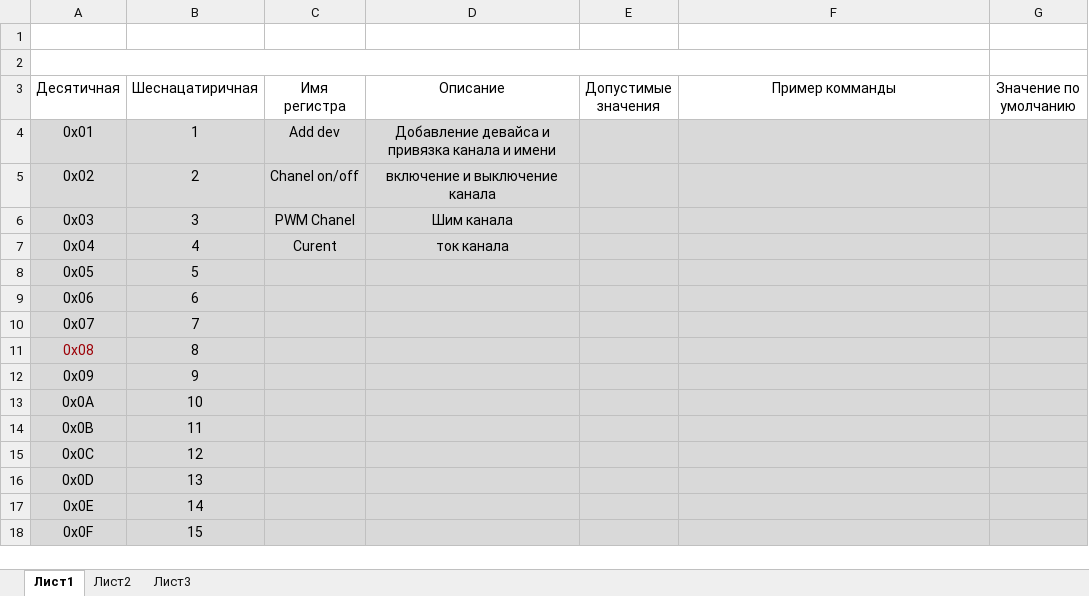
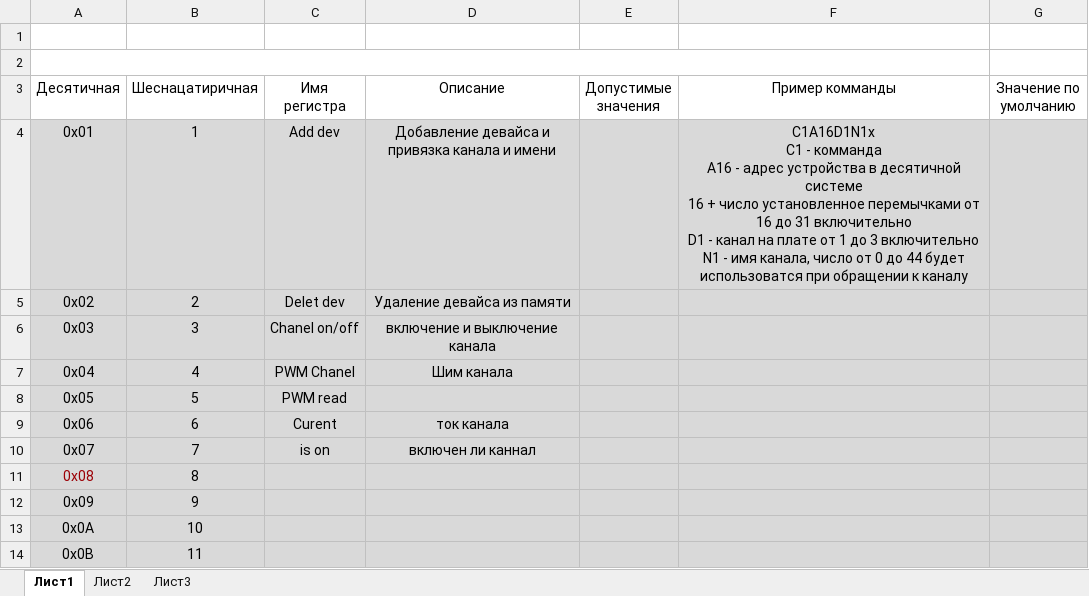
Before and after one commit to Sergey-V-Z/LED_Driver_ETH, an Excel workbook: firmware/Contrrol/Map Registers Control_LED.xlsx, sheet Лист1, drawn as a sheet; only a part is shown; the shorter side is filled out with more unchanged rows; values as stored, in another font and other column widths than the file's, no borders; ↵ is a line break in a cell; the diff names each change by its address in the sheet, - before the commit and + after, or states it on an @@ line.

Commit message:
end control

```diff
--- a/firmware/Contrrol/Map Registers Control_LED.xlsx (sheet Лист1)
+++ b/firmware/Contrrol/Map Registers Control_LED.xlsx (sheet Лист1)
-F4 (Пример комманды): (empty)
+F4 (Пример комманды): C1A16D1N1x ↵ C1 - комманда ↵ A16 - адрес устройства в десятичной системе ↵ 16 + число установленное перемычками от 16 до 31 включительно ↵ D1 - канал на плате от 1 до 3 включительно ↵ N1 - имя канала, число от 0 до 44 будет использоватся при обращении к каналу
-C5 (Имя регистра): Chanel on/off
+C5 (Имя регистра): Delet dev
-D5 (Описание): включение и выключение канала
+D5 (Описание): Удаление девайса из памяти
-C6 (Имя регистра): PWM Chanel
+C6 (Имя регистра): Chanel on/off
-D6 (Описание): Шим канала
+D6 (Описание): включение и выключение канала
-C7 (Имя регистра): Curent
+C7 (Имя регистра): PWM Chanel
-D7 (Описание): ток канала
+D7 (Описание): Шим канала
-C8 (Имя регистра): (empty)
+C8 (Имя регистра): PWM read
-C9 (Имя регистра): (empty)
+C9 (Имя регистра): Curent
-D9 (Описание): (empty)
+D9 (Описание): ток канала
-C10 (Имя регистра): (empty)
+C10 (Имя регистра): is on
-D10 (Описание): (empty)
+D10 (Описание): включен ли каннал
```
Also changed, not shown: 6 other files.
